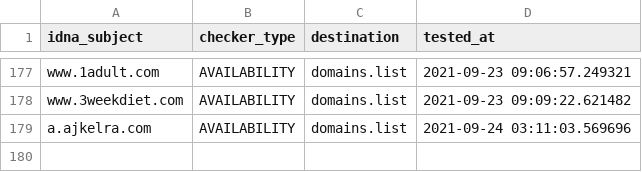
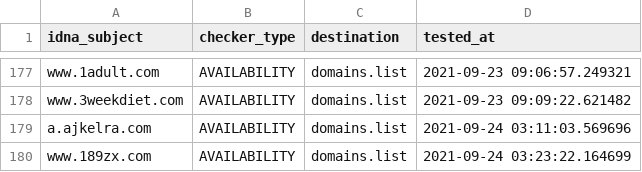
Before and after one commit to Ultimate-Hosts-Blacklist/BaddBoyzHosts, a CSV file: .pyfunceble/inactive.csv, drawn as a sheet; only a part is shown, gaps mark what is left out.

```diff
--- a/.pyfunceble/inactive.csv
+++ b/.pyfunceble/inactive.csv
@@ -179 +179,2 @@ www.3weekdiet.com,AVAILABILITY,domains.list,2021-09-23 09:09:22.621482
 a.ajkelra.com,AVAILABILITY,domains.list,2021-09-24 03:11:03.569696
+www.189zx.com,AVAILABILITY,domains.list,2021-09-24 03:23:22.164699
```
Also changed, not shown: output/domains.list/continue.csv, 12 other files.
